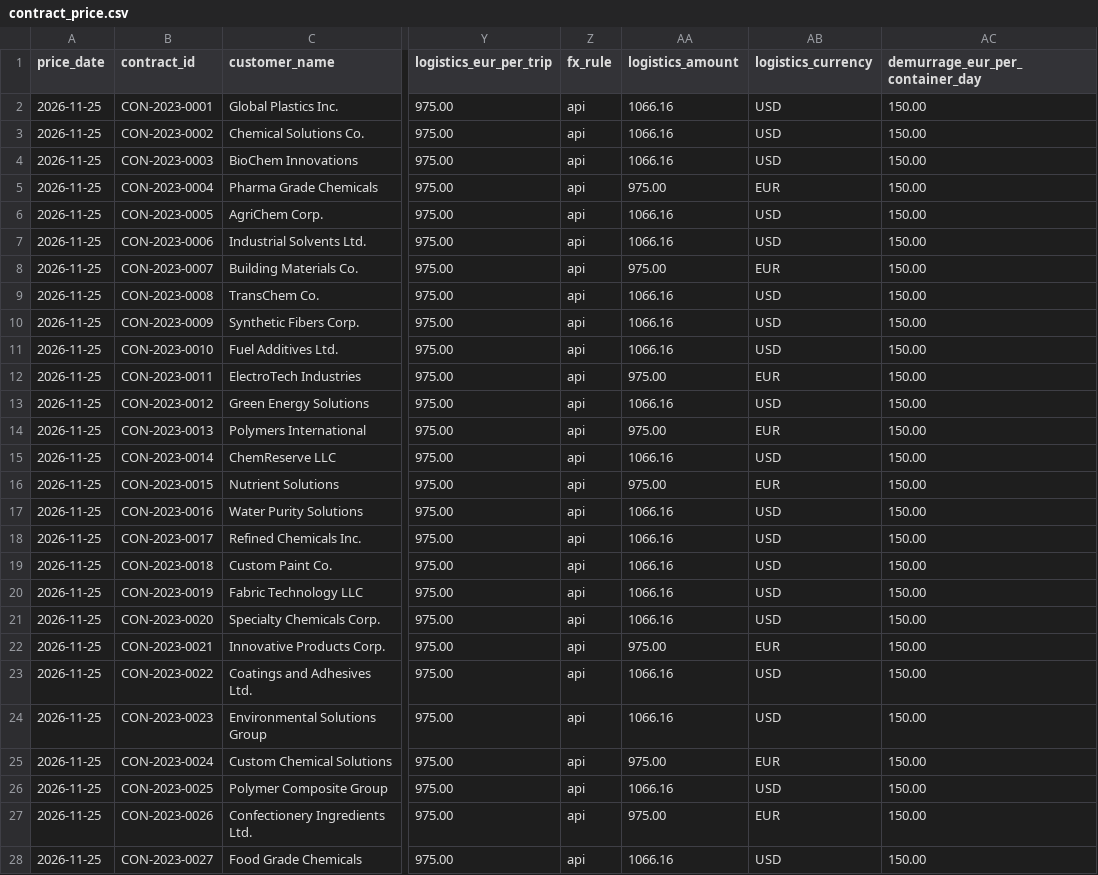
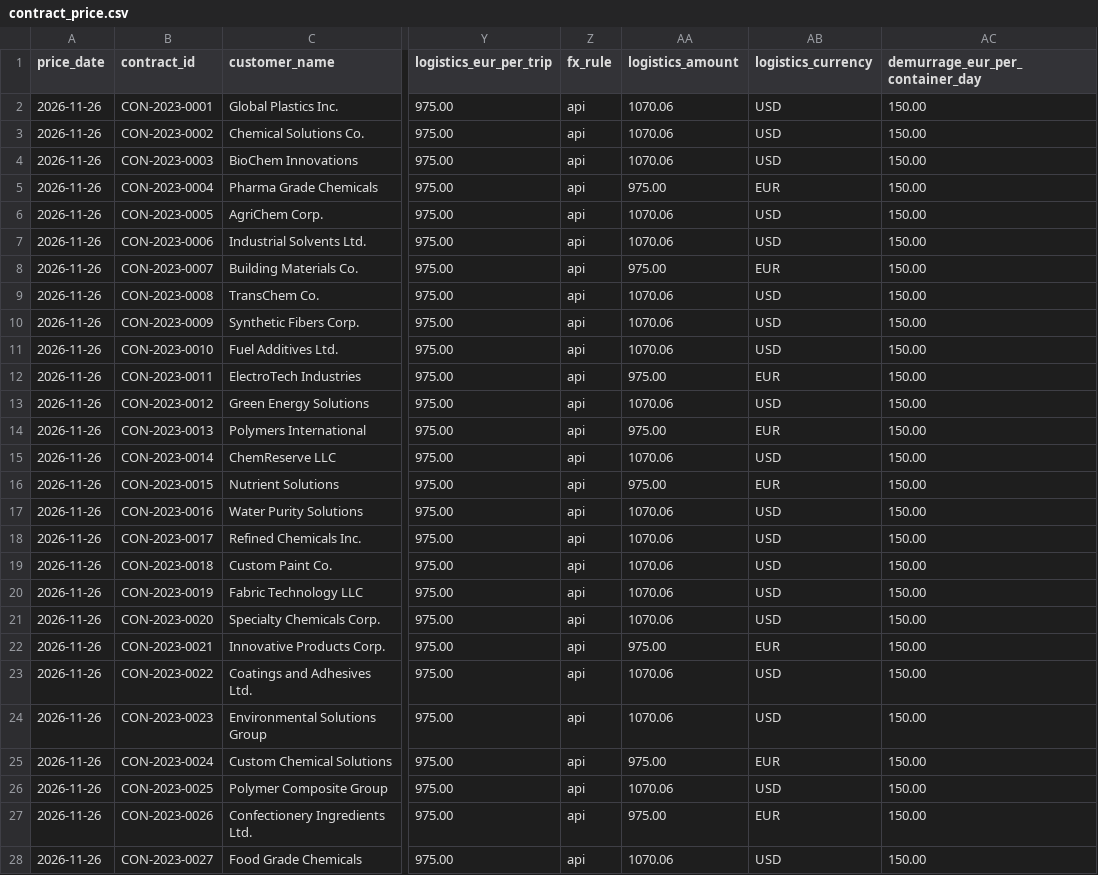
Before and after one commit to MathiasLindau/Chemical_contracts_margin_checker_incl.api, a CSV file: data/market/contract_price.csv, drawn as a sheet; only a part is shown, gaps mark what is left out; the diff covers the shown part only; the diff names each change by its address in the sheet, - before the commit and + after, or states it on an @@ line.

```diff
--- a/data/market/contract_price.csv
+++ b/data/market/contract_price.csv
-A2:A28 (price_date): 2026-11-25
+A2:A28 (price_date): 2026-11-26
-AA2:AA4 (logistics_amount): 1066.16
+AA2:AA4 (logistics_amount): 1070.06
-AA6:AA7 (logistics_amount): 1066.16
+AA6:AA7 (logistics_amount): 1070.06
-AA9:AA11 (logistics_amount): 1066.16
+AA9:AA11 (logistics_amount): 1070.06
-AA13 (logistics_amount): 1066.16
+AA13 (logistics_amount): 1070.06
-AA15 (logistics_amount): 1066.16
+AA15 (logistics_amount): 1070.06
-AA17:AA21 (logistics_amount): 1066.16
+AA17:AA21 (logistics_amount): 1070.06
-AA23:AA24 (logistics_amount): 1066.16
+AA23:AA24 (logistics_amount): 1070.06
-AA26 (logistics_amount): 1066.16
+AA26 (logistics_amount): 1070.06
-AA28 (logistics_amount): 1066.16
+AA28 (logistics_amount): 1070.06
```
Also changed, not shown: 102 edited cells elsewhere in this file, data/market/api_price.csv, 1 other file.
